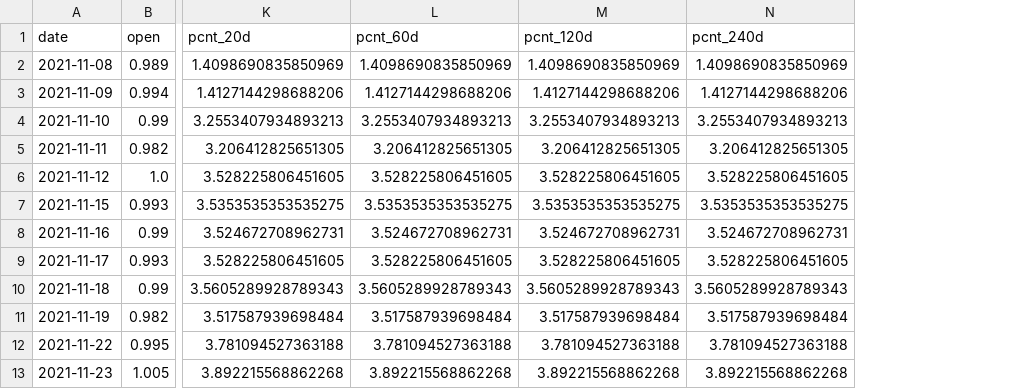
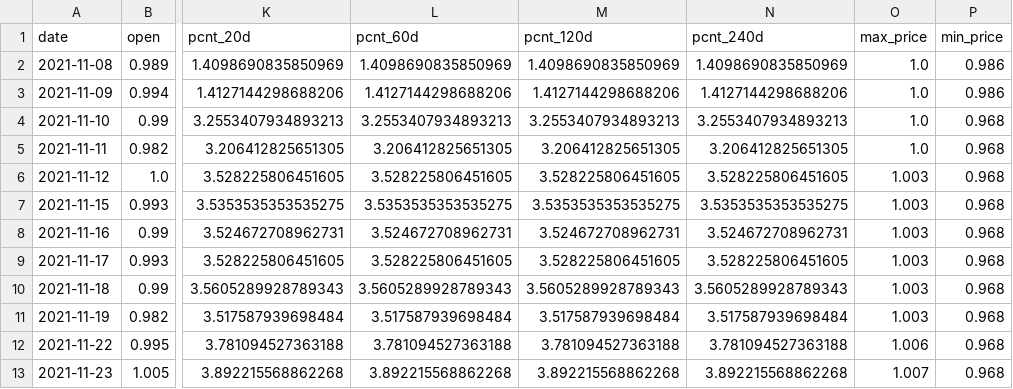
Before and after one commit to codemilestones/etf-quant, a CSV file: data/sz159602.csv, drawn as a sheet; only a part is shown, gaps mark what is left out; the diff names each change by its address in the sheet, - before the commit and + after, or states it on an @@ line.

```diff
--- a/data/sz159602.csv
+++ b/data/sz159602.csv
+column O (max_price), rows 2-13: 1.0 | 1.0 | 1.0 | 1.0 | 1.003 | 1.003 | 1.003 | 1.003 | 1.003 | 1.003 | 1.006 | 1.007
+column P (min_price), rows 2-13: 0.986 | 0.986 | 0.968 | 0.968 | 0.968 | 0.968 | 0.968 | 0.968 | 0.968 | 0.968 | 0.968 | 0.968
```
Also changed, not shown: data/sh513300.csv, data/sh515700.csv, 14 other files.
